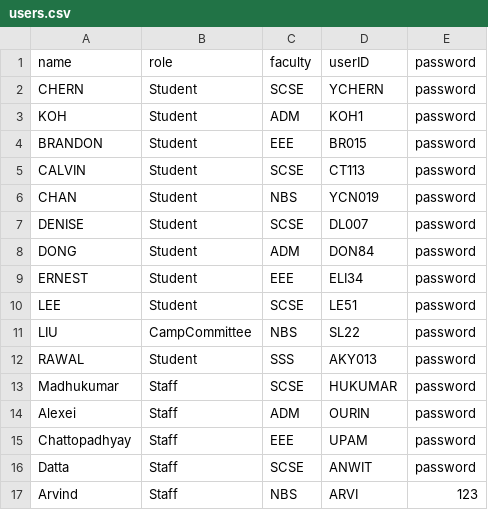
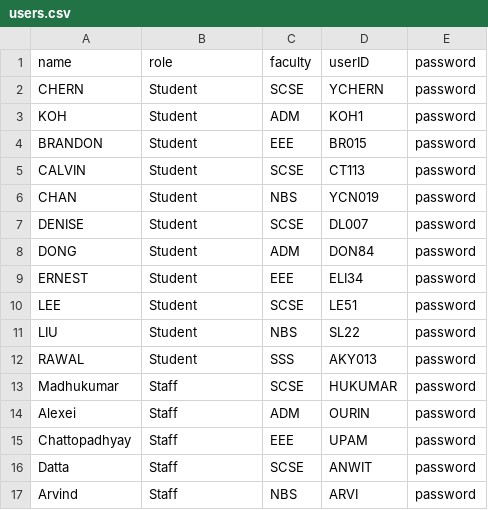
Before and after one commit to Tzsds/SC2002, a CSV file: Assignment/database/users.csv, drawn as a sheet.

```diff
--- a/Assignment/database/users.csv
+++ b/Assignment/database/users.csv
@@ -10,3 +10,3 @@ ERNEST,Student,EEE,ELI34,password
 LEE,Student,SCSE,LE51,password
-LIU,CampCommittee,NBS,SL22,password
+LIU,Student,NBS,SL22,password
 RAWAL,Student,SSS,AKY013,password
@@ -16,2 +16,2 @@ Chattopadhyay,Staff,EEE,UPAM,password
 Datta,Staff,SCSE,ANWIT,password
-Arvind,Staff,NBS,ARVI,123
+Arvind,Staff,NBS,ARVI,password
```
Also changed, not shown: 11 other files.
